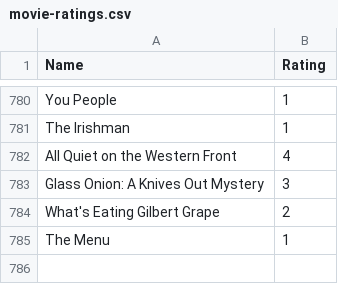
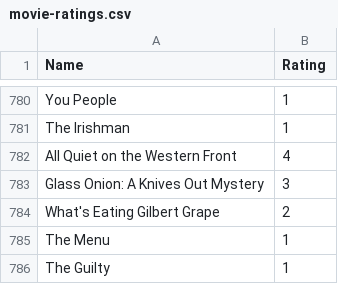
Before and after one commit to tnoel999888/movie-list, a CSV file: _data/movie-ratings.csv, drawn as a sheet; only a part is shown, gaps mark what is left out; the diff names each change by its address in the sheet, - before the commit and + after, or states it on an @@ line.

Commit message:
Update movie-ratings.csv

```diff
--- a/_data/movie-ratings.csv
+++ b/_data/movie-ratings.csv
+row 786: The Guilty | 1
```
